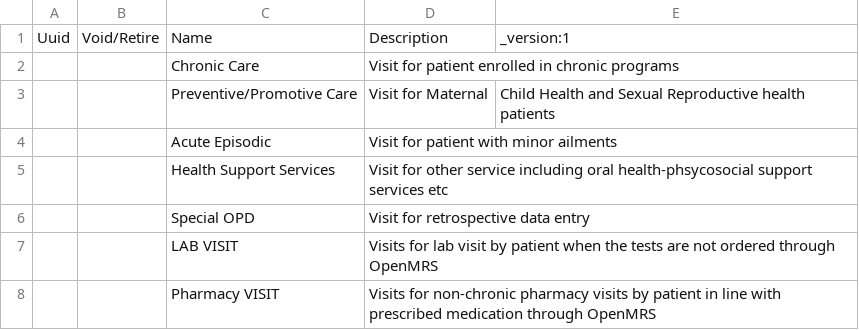
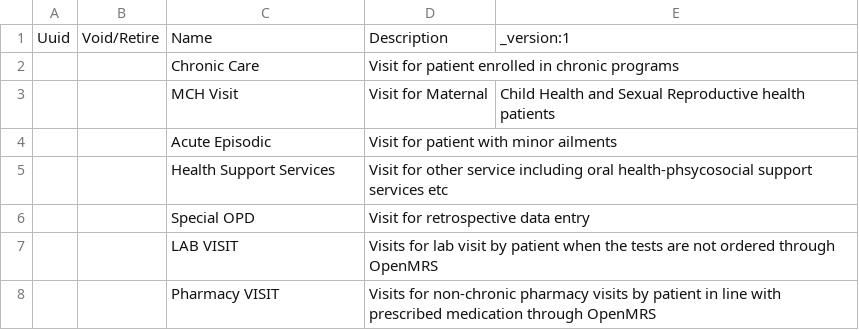
Before and after one commit to Bahmni/standard-config, a CSV file: masterdata/configuration/visittypes/visittypes.csv, drawn as a sheet.

Commit message:
master data initialization

```diff
--- a/masterdata/configuration/visittypes/visittypes.csv
+++ b/masterdata/configuration/visittypes/visittypes.csv
@@ -2,3 +2,3 @@ Uuid,Void/Retire,Name,Description,_version:1
 ,,Chronic Care,Visit for patient enrolled in chronic programs,
-,,Preventive/Promotive Care,Visit for Maternal, Child Health and Sexual Reproductive health patients,
+,,MCH Visit,Visit for Maternal, Child Health and Sexual Reproductive health patients,
 ,,Acute Episodic,Visit for patient with minor ailments,
```
Also changed, not shown: 3 other files.
